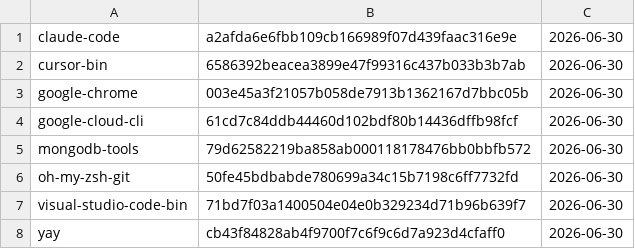
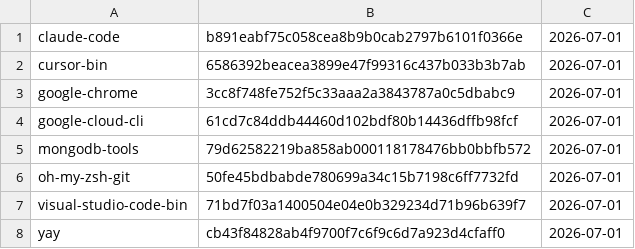
Before and after one commit to gablank/boxes, a TSV file: aur/manifest.tsv, drawn as a sheet.

```diff
--- a/aur/manifest.tsv
+++ b/aur/manifest.tsv
@@ -1,8 +1,8 @@
-claude-code	a2afda6e6fbb109cb166989f07d439faac316e9e	2026-06-30
-cursor-bin	6586392beacea3899e47f99316c437b033b3b7ab	2026-06-30
-google-chrome	003e45a3f21057b058de7913b1362167d7bbc05b	2026-06-30
-google-cloud-cli	61cd7c84ddb44460d102bdf80b14436dffb98fcf	2026-06-30
-mongodb-tools	79d62582219ba858ab000118178476bb0bbfb572	2026-06-30
-oh-my-zsh-git	50fe45bdbabde780699a34c15b7198c6ff7732fd	2026-06-30
-visual-studio-code-bin	71bd7f03a1400504e04e0b329234d71b96b639f7	2026-06-30
-yay	cb43f84828ab4f9700f7c6f9c6d7a923d4cfaff0	2026-06-30
+claude-code	b891eabf75c058cea8b9b0cab2797b6101f0366e	2026-07-01
+cursor-bin	6586392beacea3899e47f99316c437b033b3b7ab	2026-07-01
+google-chrome	3cc8f748fe752f5c33aaa2a3843787a0c5dbabc9	2026-07-01
+google-cloud-cli	61cd7c84ddb44460d102bdf80b14436dffb98fcf	2026-07-01
+mongodb-tools	79d62582219ba858ab000118178476bb0bbfb572	2026-07-01
+oh-my-zsh-git	50fe45bdbabde780699a34c15b7198c6ff7732fd	2026-07-01
+visual-studio-code-bin	71bd7f03a1400504e04e0b329234d71b96b639f7	2026-07-01
+yay	cb43f84828ab4f9700f7c6f9c6d7a923d4cfaff0	2026-07-01
```
Also changed, not shown: 2 other files.
